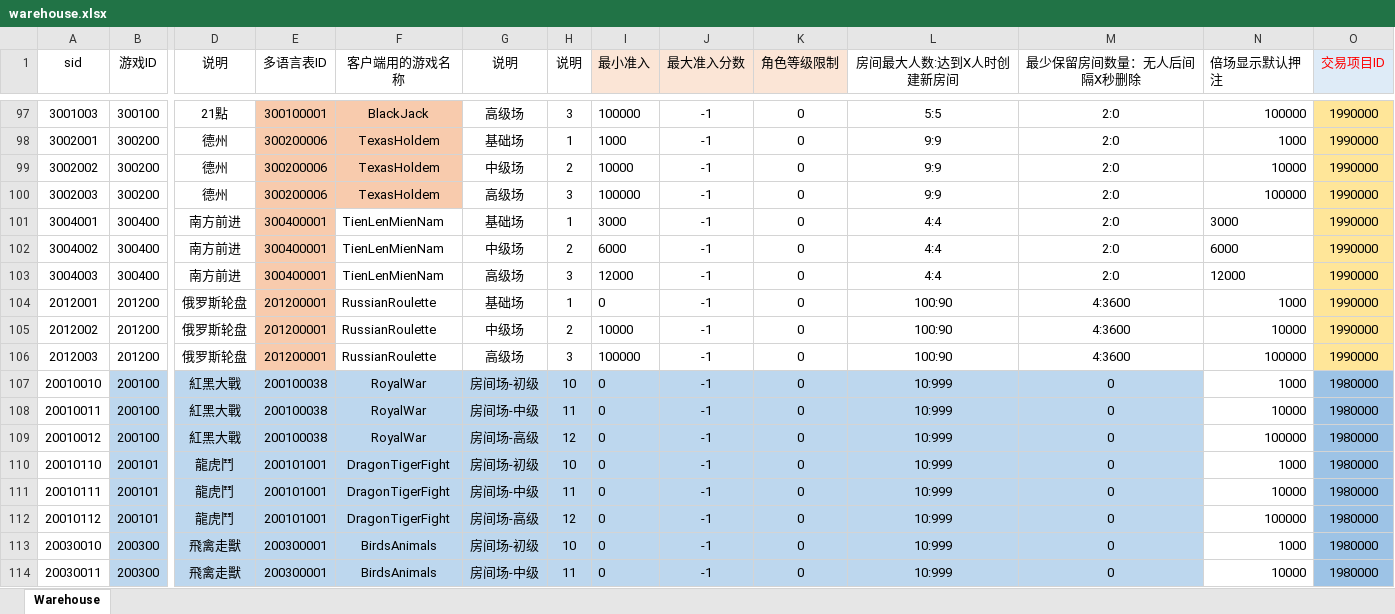
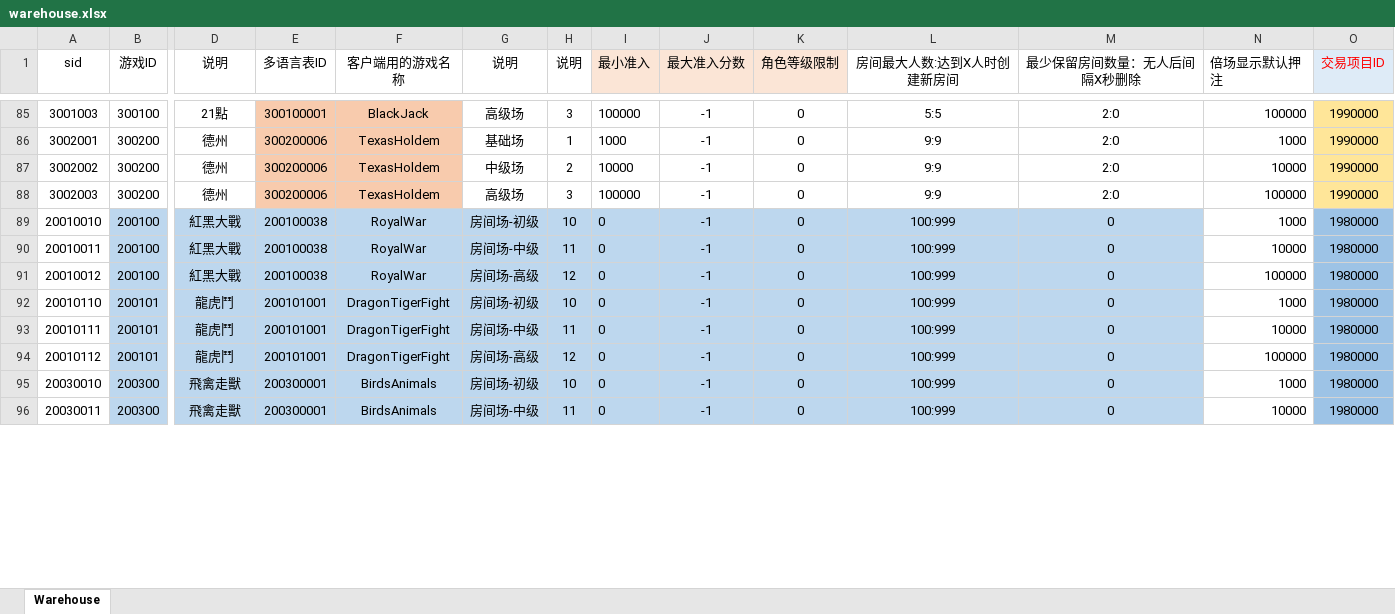
Before and after one commit to yanhailong/jjj_server, an Excel workbook: hall/resources/sample/warehouse.xlsx, sheet Warehouse, drawn as a sheet; only a part is shown, gaps mark what is left out; values as stored, in another font and other column widths than the file's, no borders; removed rows and columns are numbered as before the commit, all else as after; rows hold the shown columns only; the diff covers the shown part only; the diff names each change by its address in the sheet, - before the commit and + after, or states it on an @@ line.

```diff
--- a/hall/resources/sample/warehouse.xlsx (sheet Warehouse)
+++ b/hall/resources/sample/warehouse.xlsx (sheet Warehouse)
-row 101: 3004001 | 300400 | 南方前进 | 300400001 | TienLenMienNam | 基础场 | 1 | 3000 | -1 | 0 | 4:4 | 2:0 | 3000 | 1990000
-row 102: 3004002 | 300400 | 南方前进 | 300400001 | TienLenMienNam | 中级场 | 2 | 6000 | -1 | 0 | 4:4 | 2:0 | 6000 | 1990000
-row 103: 3004003 | 300400 | 南方前进 | 300400001 | TienLenMienNam | 高级场 | 3 | 12000 | -1 | 0 | 4:4 | 2:0 | 12000 | 1990000
-row 104: 2012001 | 201200 | 俄罗斯轮盘 | 201200001 | RussianRoulette | 基础场 | 1 | 0 | -1 | 0 | 100:90 | 4:3600 | 1000 | 1990000
-row 105: 2012002 | 201200 | 俄罗斯轮盘 | 201200001 | RussianRoulette | 中级场 | 2 | 10000 | -1 | 0 | 100:90 | 4:3600 | 10000 | 1990000
-row 106: 2012003 | 201200 | 俄罗斯轮盘 | 201200001 | RussianRoulette | 高级场 | 3 | 100000 | -1 | 0 | 100:90 | 4:3600 | 100000 | 1990000
-L89:L96 (房间最大人数:达到X人时创建新房间): 10:999
+L89:L96 (房间最大人数:达到X人时创建新房间): 100:999
```
Also changed, not shown: 36 removed rows, 25 edited cells and cell formats elsewhere in this sheet, formulas that keep their value, hall/resources/sample/GameFunction.xlsx, poker/resources/sample/GameFunction.xlsx, 18 other files.
